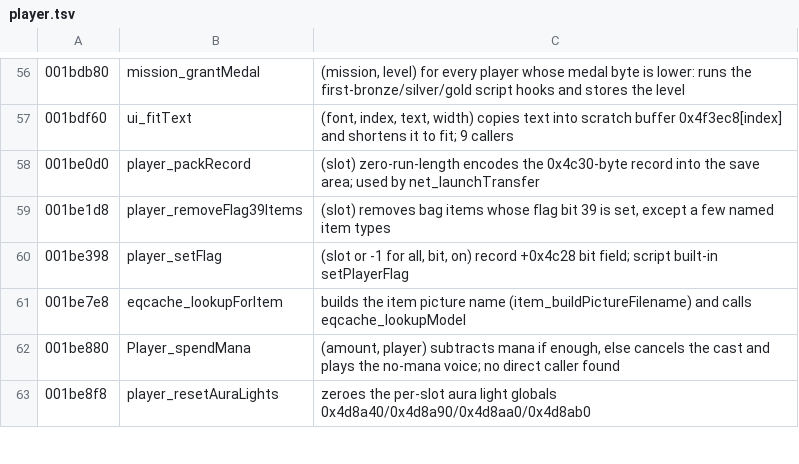
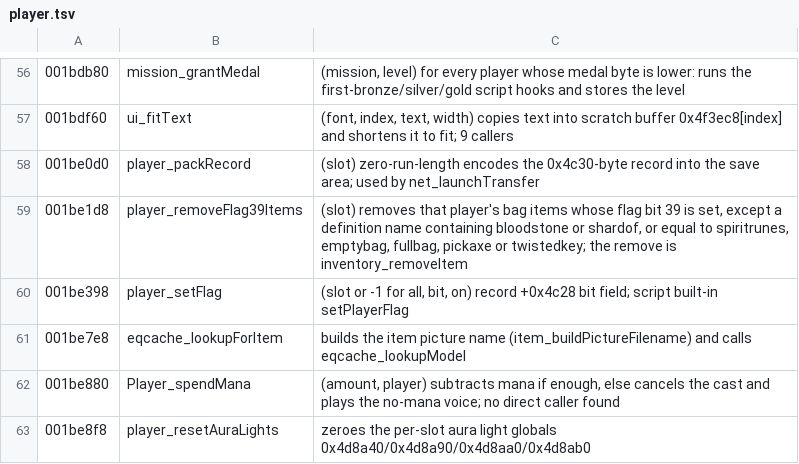
Before and after one commit to Open-Champions/champions-return-to-arms-re, a TSV file: symbols/player.tsv, drawn as a sheet; only a part is shown, gaps mark what is left out.

```diff
--- a/symbols/player.tsv
+++ b/symbols/player.tsv
@@ -58,3 +58,3 @@
 001be0d0	player_packRecord	(slot) zero-run-length encodes the 0x4c30-byte record into the save area; used by net_launchTransfer
-001be1d8	player_removeFlag39Items	(slot) removes bag items whose flag bit 39 is set, except a few named item types
+001be1d8	player_removeFlag39Items	(slot) removes that player's bag items whose flag bit 39 is set, except a definition name containing bloodstone or shardof, or equal to spiritrunes, emptybag, fullbag, pickaxe or twistedkey; the remove is inventory_removeItem
 001be398	player_setFlag	(slot or -1 for all, bit, on) record +0x4c28 bit field; script built-in setPlayerFlag
```
Also changed, not shown: 4 other files.
